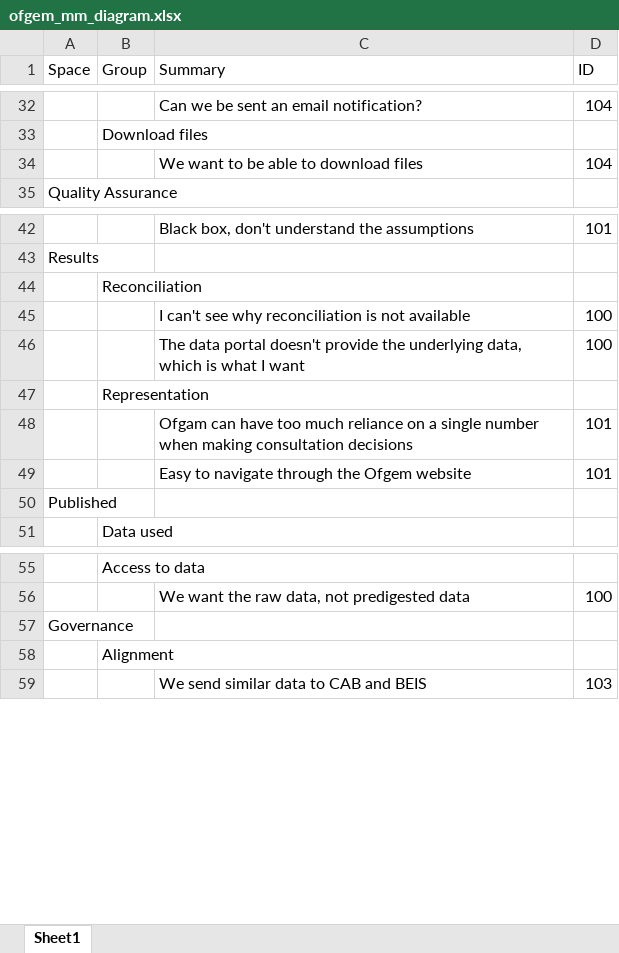
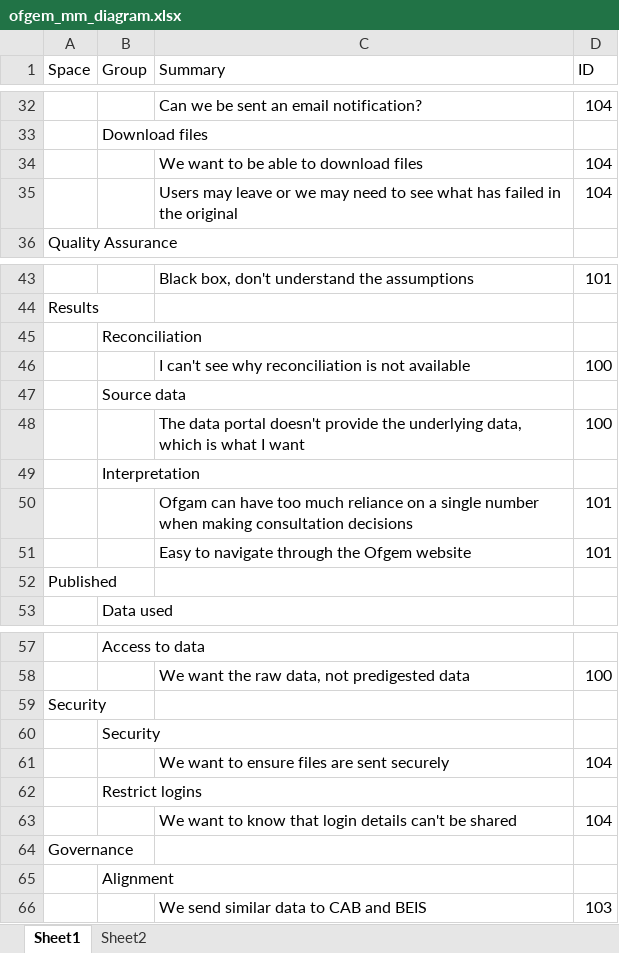
Before and after one commit to ofgem/sde-prototypes, an Excel workbook: diagrams/ofgem_mm_diagram.xlsx, sheet Sheet1, drawn as a sheet; only a part is shown, gaps mark what is left out; values as stored, in another font and other column widths than the file's, no borders; addresses are those after the commit; the diff names each change by its address in the sheet, - before the commit and + after, or states it on an @@ line.

```diff
--- a/diagrams/ofgem_mm_diagram.xlsx (sheet Sheet1)
+++ b/diagrams/ofgem_mm_diagram.xlsx (sheet Sheet1)
+sheet tab: Sheet2
+row 35:  |  | Users may leave or we may need to see what has failed in the original | 104
+row 47:  | Source data
-B49 (Group): Representation
+B49 (Group): Interpretation
+row 59: Security
+row 60:  | Security
+row 61:  |  | We want to ensure files are sent securely | 104
+row 62:  | Restrict logins
+row 63:  |  | We want to know that login details can't be shared | 104
```
Also changed, not shown: 1 other file.
